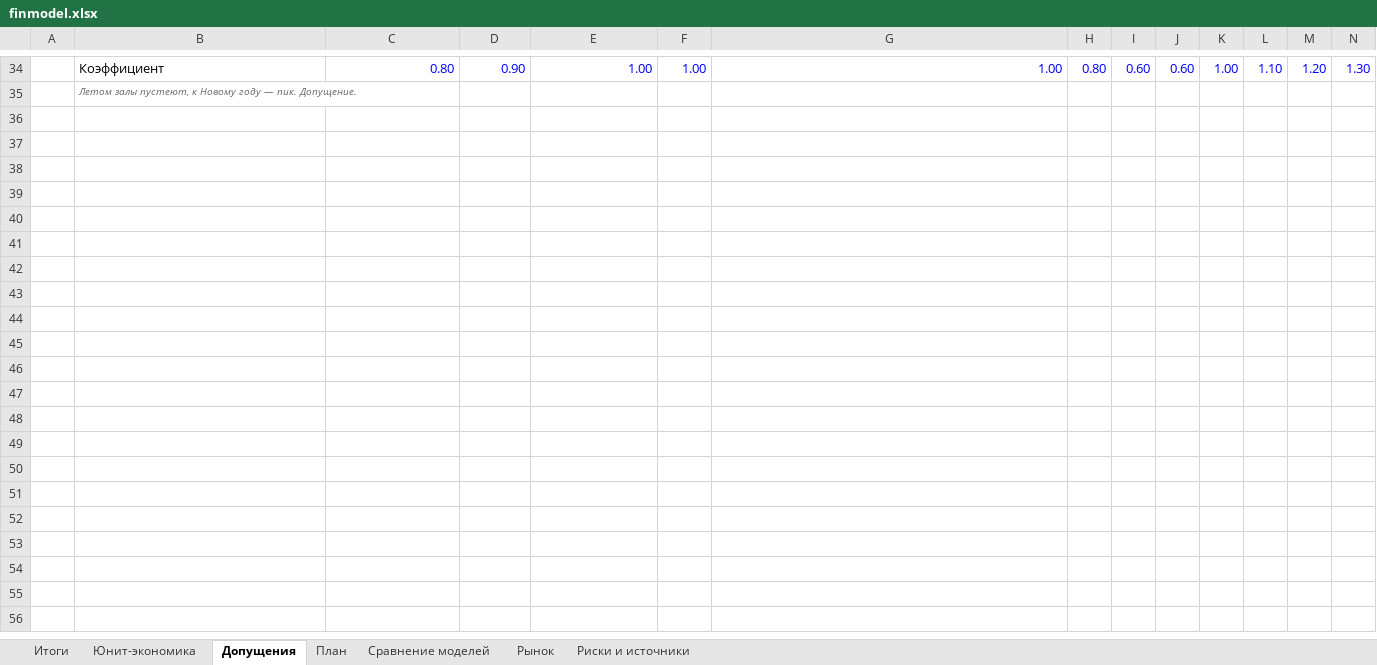
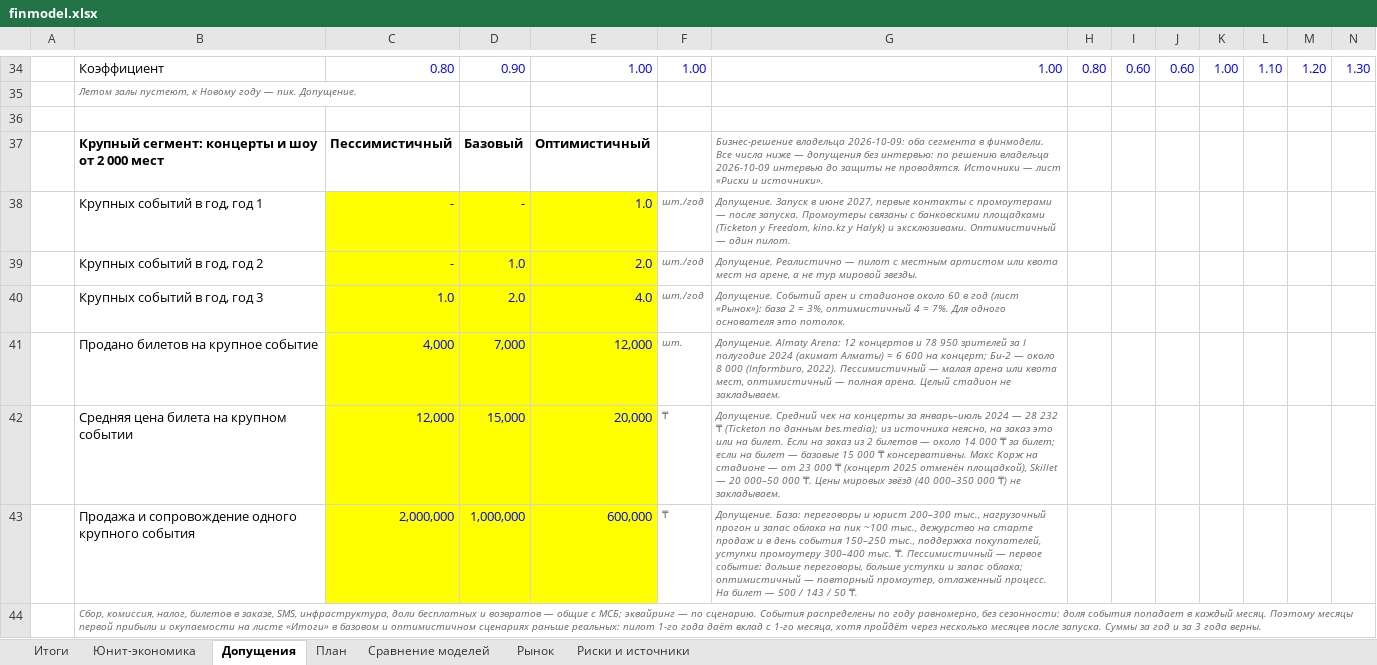
Before and after one commit to funster-a/dd, an Excel workbook: docs/business/finmodel.xlsx, sheet Допущения, drawn as a sheet; only a part is shown, gaps mark what is left out; values as stored, in another font and other column widths than the file's, no borders; the diff names each change by its address in the sheet, - before the commit and + after, or states it on an @@ line.

```diff
--- a/docs/business/finmodel.xlsx (sheet Допущения)
+++ b/docs/business/finmodel.xlsx (sheet Допущения)
+row 36: (empty)
+row 37:  | Крупный сегмент: концерты и шоу от 2 000 мест | Пессимистичный | Базовый | Оптимистичный |  | Бизнес-решение владельца 2026-10-09: оба сегмента в финмодели. Все числа ниже — допущения без интервью: по решению владельца 2026-10-09 интервью до защиты не проводятся. Источники — лист «Риски и источники».
+row 38:  | Крупных событий в год, год 1 | - | - | 1.0 | шт./год | Допущение. Запуск в июне 2027, первые контакты с промоутерами — после запуска. Промоутеры связаны с банковскими площадками (Ticketon у Freedom, kino.kz у Halyk) и эксклюзивами. Оптимистичный — один пилот.
+row 39:  | Крупных событий в год, год 2 | - | 1.0 | 2.0 | шт./год | Допущение. Реалистично — пилот с местным артистом или квота мест на арене, а не тур мировой звезды.
+row 40:  | Крупных событий в год, год 3 | 1.0 | 2.0 | 4.0 | шт./год | Допущение. Событий арен и стадионов около 60 в год (лист «Рынок»): база 2 ≈ 3%, оптимистичный 4 ≈ 7%. Для одного основателя это потолок.
+row 41:  | Продано билетов на крупное событие | 4,000 | 7,000 | 12,000 | шт. | Допущение. Almaty Arena: 12 концертов и 78 950 зрителей за I полугодие 2024 (акимат Алматы) ≈ 6 600 на концерт; Би-2 — около 8 000 (Informburo, 2022). Пессимистичный — малая арена или квота мест, оптимистичный — полная арена. Целый стадион не закладываем.
+row 42:  | Средняя цена билета на крупном событии | 12,000 | 15,000 | 20,000 | ₸ | Допущение. Средний чек на концерты за январь–июль 2024 — 28 232 ₸ (Ticketon по данным bes.media); из источника неясно, на заказ это или на билет. Если на заказ из 2 билетов — около 14 000 ₸ за билет; если на билет — базовые 15 000 ₸ консервативны. Макс Корж на стадионе — от 23 000 ₸ (концерт 2025 отменён площадкой), Skillet — 20 000–50 000 ₸. Цены мировых звёзд (40 000–350 000 ₸) не закладываем.
+row 43:  | Продажа и сопровождение одного крупного события | 2,000,000 | 1,000,000 | 600,000 | ₸ | Допущение. База: переговоры и юрист 200–300 тыс., нагрузочный прогон и запас облака на пик ~100 тыс., дежурство на старте продаж и в день события 150–250 тыс., поддержка покупателей, уступки промоутеру 300–400 тыс. ₸. Пессимистичный — первое событие: дольше переговоры, больше уступки и запас облака; оптимистичный — повторный промоутер, отлаженный процесс. На билет — 500 / 143 / 50 ₸.
+row 44:  | Сбор, комиссия, налог, билетов в заказе, SMS, инфраструктура, доли бесплатных и возвратов — общие с МСБ; эквайринг — по сценарию. События распределены по году равномерно, без сезонности: доля события попадает в каждый месяц. Поэтому месяцы первой прибыли и окупаемости на листе «Итоги» в базовом и оптимистичном сценариях раньше реальных: пилот 1-го года даёт вклад с 1-го месяца, хотя пройдёт через несколько месяцев после запуска. Суммы за год и за 3 года верны.
```
Also changed, not shown: sheet План, sheet Итоги, sheet Юнит-экономика, sheet Риски и источники, sheet Рынок, sheet Сравнение моделей, formulas that keep their value, charts or pictures, 2 other files.
